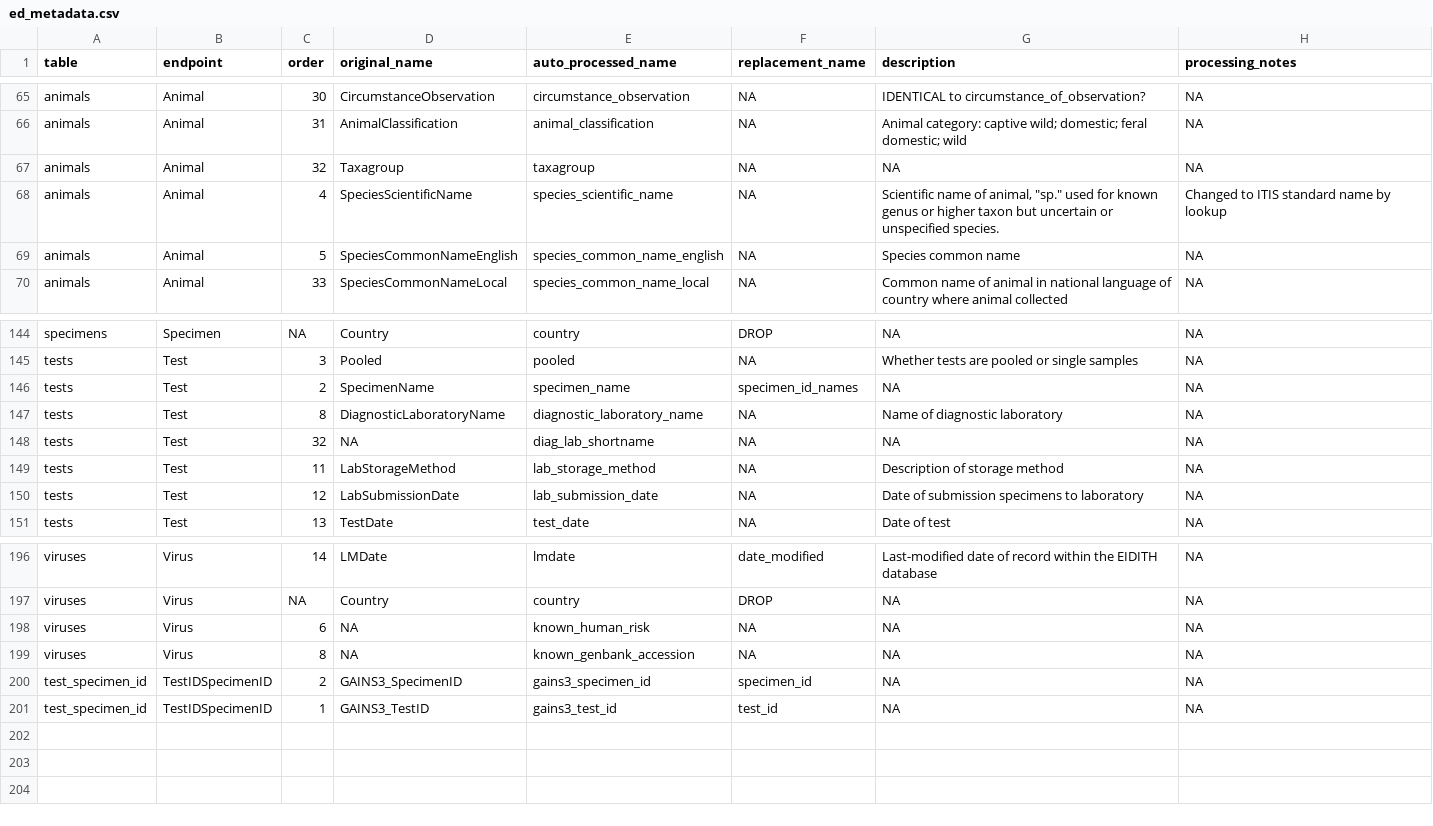
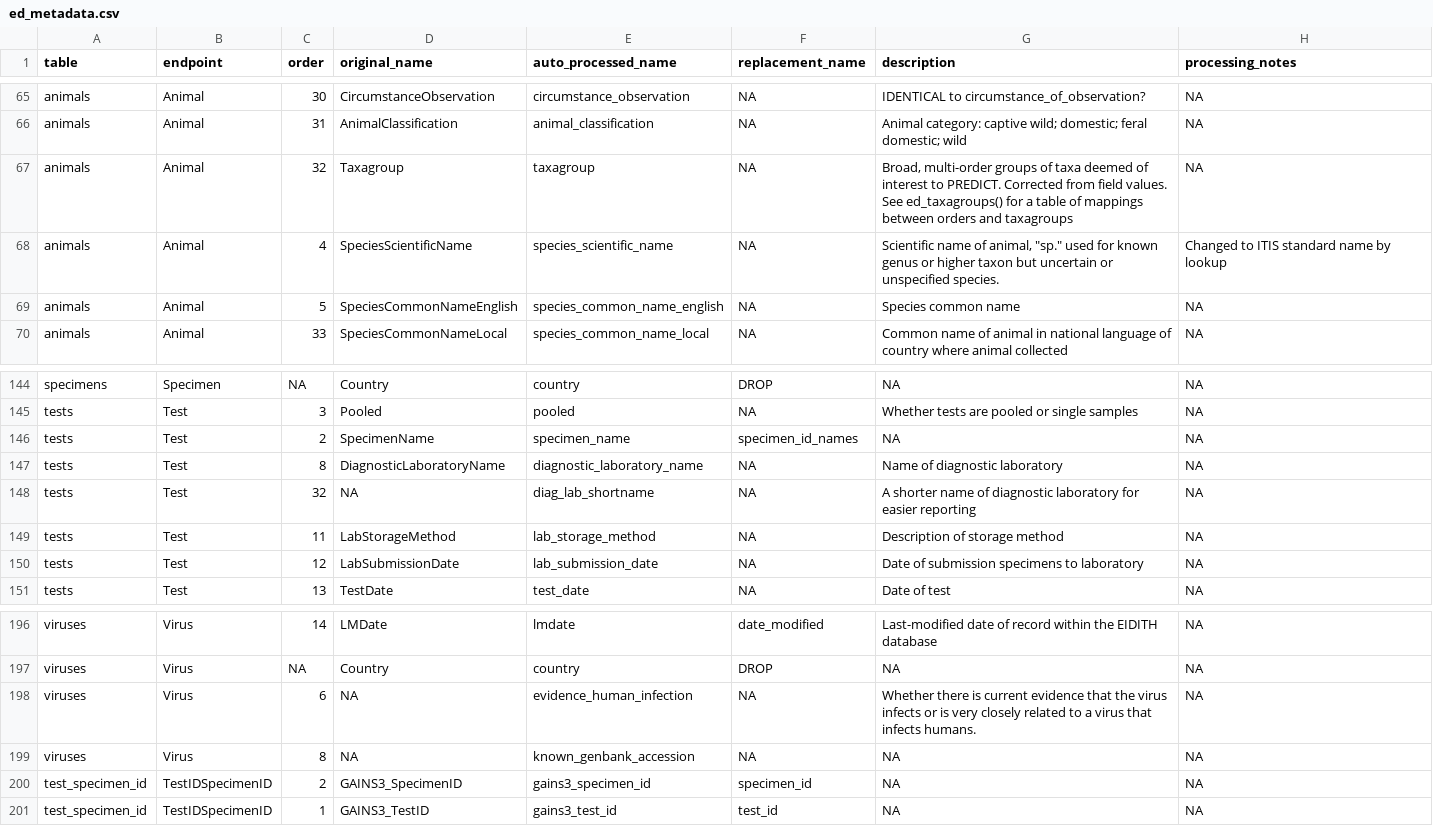
Before and after one commit to ecohealthalliance/eidith, a CSV file: data-raw/ed_metadata.csv, drawn as a sheet; only a part is shown, gaps mark what is left out.

Commit message:
Fixes taxagroups and some taxa missed by ITIS
Closes #32

```diff
--- a/data-raw/ed_metadata.csv
+++ b/data-raw/ed_metadata.csv
@@ -66,3 +66,3 @@ animals,Animal,30,CircumstanceObservation,circumstance_observation,NA,IDENTICAL
 animals,Animal,31,AnimalClassification,animal_classification,NA,Animal category: captive wild; domestic; feral domestic; wild,NA
-animals,Animal,32,Taxagroup,taxagroup,NA,NA,NA
+animals,Animal,32,Taxagroup,taxagroup,NA,"Broad, multi-order groups of taxa deemed of interest to PREDICT.  Corrected from field values.  See ed_taxagroups() for a table of mappings between orders and taxagroups",NA
 animals,Animal,4,SpeciesScientificName,species_scientific_name,NA,"Scientific name of animal, ""sp."" used for known genus or higher taxon but uncertain or unspecified species.",Changed to ITIS standard name by lookup
@@ -147,3 +147,3 @@ tests,Test,2,SpecimenName,specimen_name,specimen_id_names,NA,NA
 tests,Test,8,DiagnosticLaboratoryName,diagnostic_laboratory_name,NA,Name of diagnostic laboratory,NA
-tests,Test,32,NA,diag_lab_shortname,NA,NA,NA
+tests,Test,32,NA,diag_lab_shortname,NA,A shorter name of diagnostic laboratory for easier reporting,NA
 tests,Test,11,LabStorageMethod,lab_storage_method,NA,Description of storage method,NA
@@ -197,3 +197,3 @@ viruses,Virus,14,LMDate,lmdate,date_modified,Last-modified date of record within
 viruses,Virus,NA,Country,country,DROP,NA,NA
-viruses,Virus,6,NA,known_human_risk,NA,NA,NA
+viruses,Virus,6,NA,evidence_human_infection,NA,Whether there is current evidence that the virus infects or is very closely related to a virus that infects humans.,NA
 viruses,Virus,8,NA,known_genbank_accession,NA,NA,NA
```
Also changed, not shown: data-raw/eidith_itis_lookup.csv, 8 other files.
